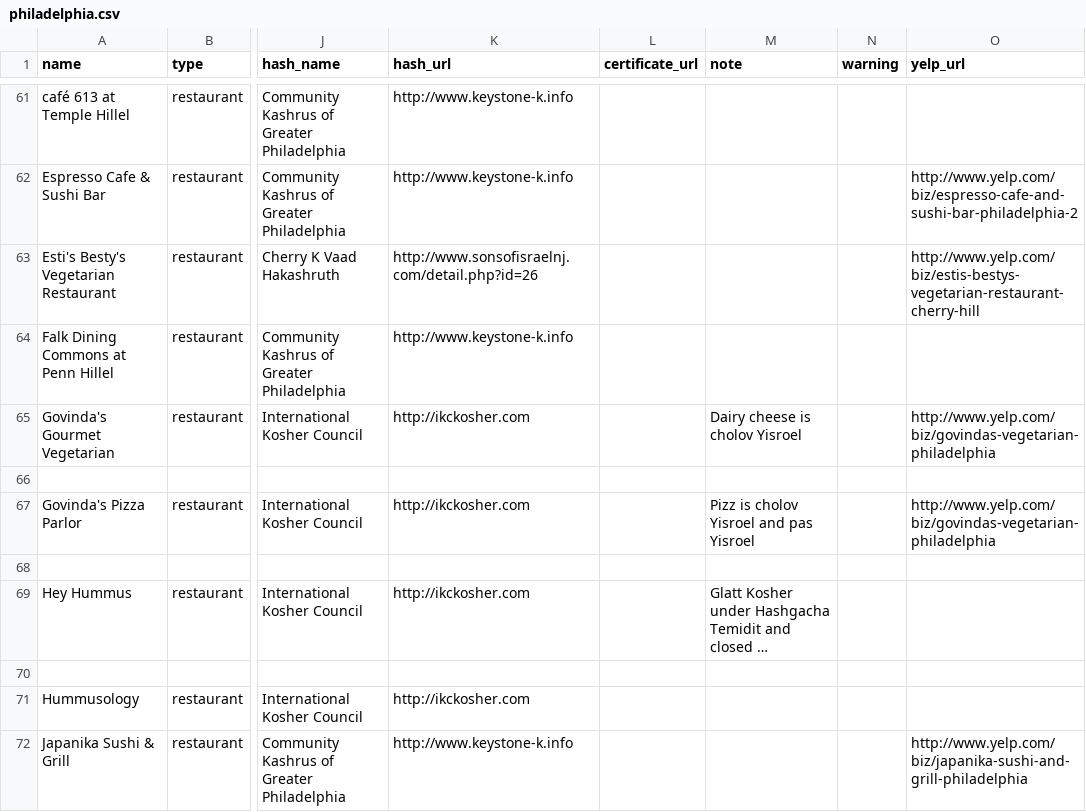
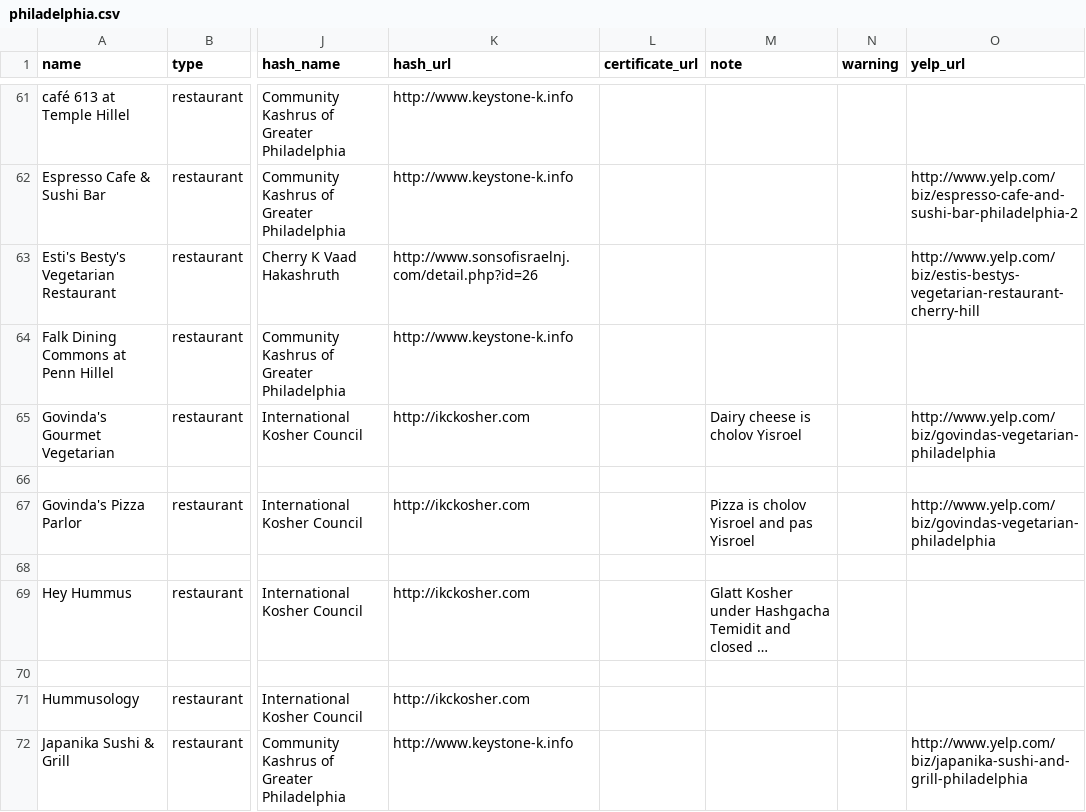
Before and after one commit to mekorhabracha/mekorhabracha.github.io, a CSV file: _data/philadelphia.csv, drawn as a sheet; only a part is shown, gaps mark what is left out; long unchanged cells end in …; the diff names each change by its address in the sheet, - before the commit and + after, or states it on an @@ line.

Commit message:
Update philadelphia.csv

```diff
--- a/_data/philadelphia.csv
+++ b/_data/philadelphia.csv
-M67 (note): Pizz is cholov Yisroel and pas Yisroel
+M67 (note): Pizza is cholov Yisroel and pas Yisroel
```
